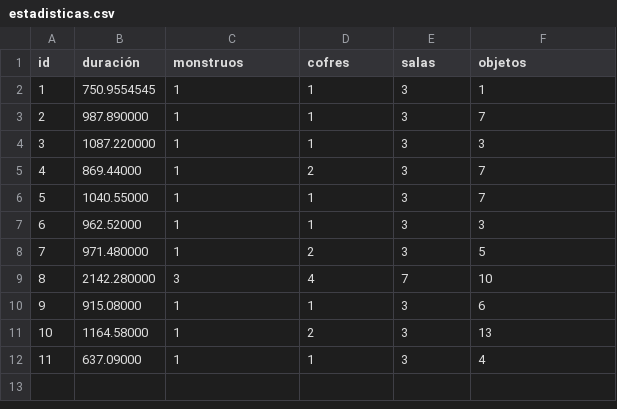
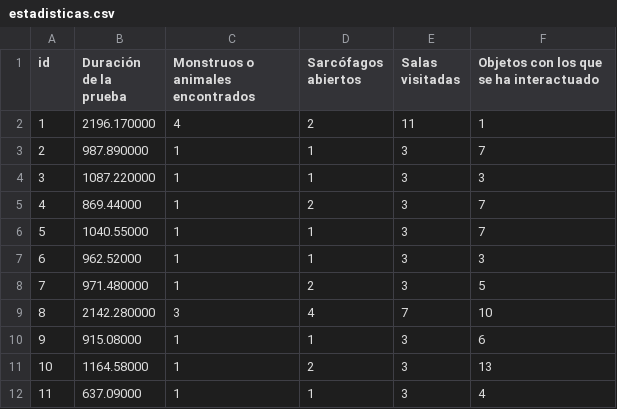
Before and after one commit to Chamfire/RoleplaySimulator, a CSV file: resultados/estadisticas.csv, drawn as a sheet.

```diff
--- a/resultados/estadisticas.csv
+++ b/resultados/estadisticas.csv
@@ -1,3 +1,3 @@
-id,duración,monstruos,cofres,salas,objetos
-1,750.9554545,1,1,3,1
+id,Duración de la prueba,Monstruos o animales encontrados,Sarcófagos abiertos,Salas visitadas,Objetos con los que se ha interactuado
+1,2196.170000,4,2,11,1
 2,987.890000,1,1,3,7
```
Also changed, not shown: 6 other files.
